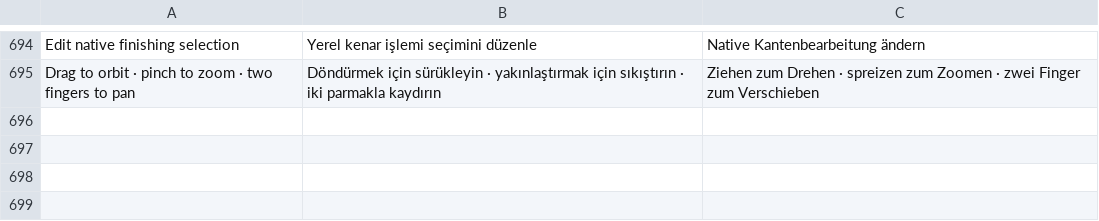
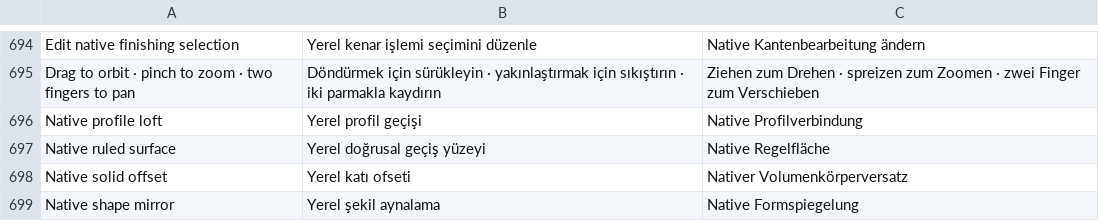
Before and after one commit to erolcanustundag/freecad-mobile-lab, a TSV file: docs/i18n/ui.tsv, drawn as a sheet; only a part is shown, gaps mark what is left out; the diff names each change by its address in the sheet, - before the commit and + after, or states it on an @@ line.

Commit message:
Checkpoint1.9 native loft, ruled surface, solid offset and world-plane mirror;2017 native checks

```diff
--- a/docs/i18n/ui.tsv
+++ b/docs/i18n/ui.tsv
+row 696: Native profile loft | Yerel profil geçişi | Native Profilverbindung
+row 697: Native ruled surface | Yerel doğrusal geçiş yüzeyi | Native Regelfläche
+row 698: Native solid offset | Yerel katı ofseti | Nativer Volumenkörperversatz
+row 699: Native shape mirror | Yerel şekil aynalama | Native Formspiegelung
```
Also changed, not shown: 41 other files.
